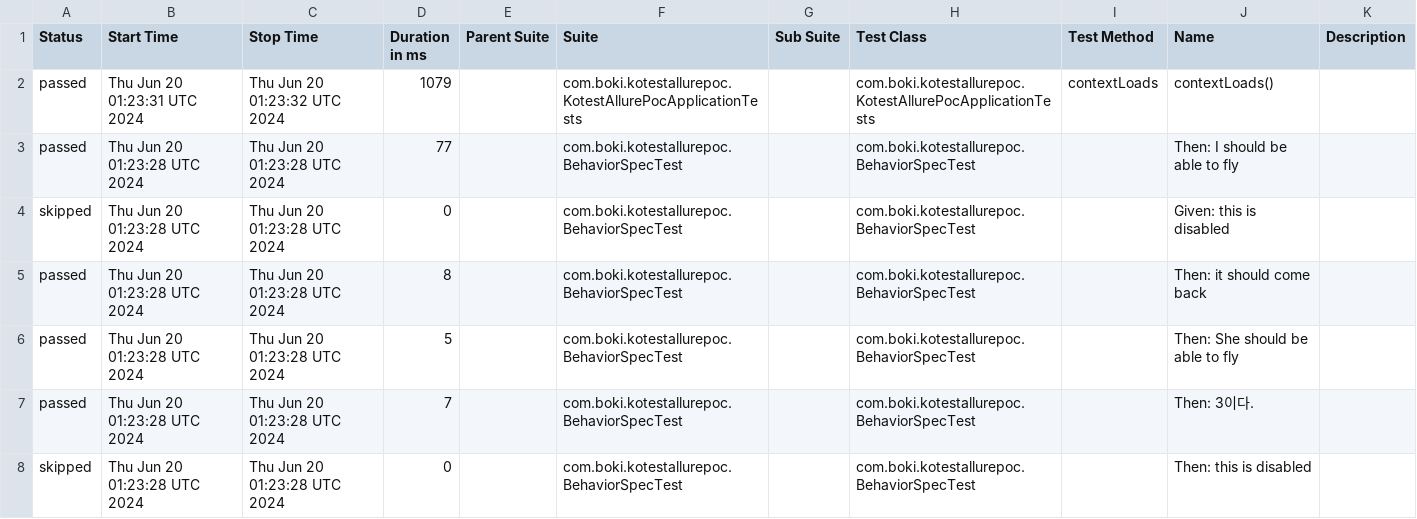
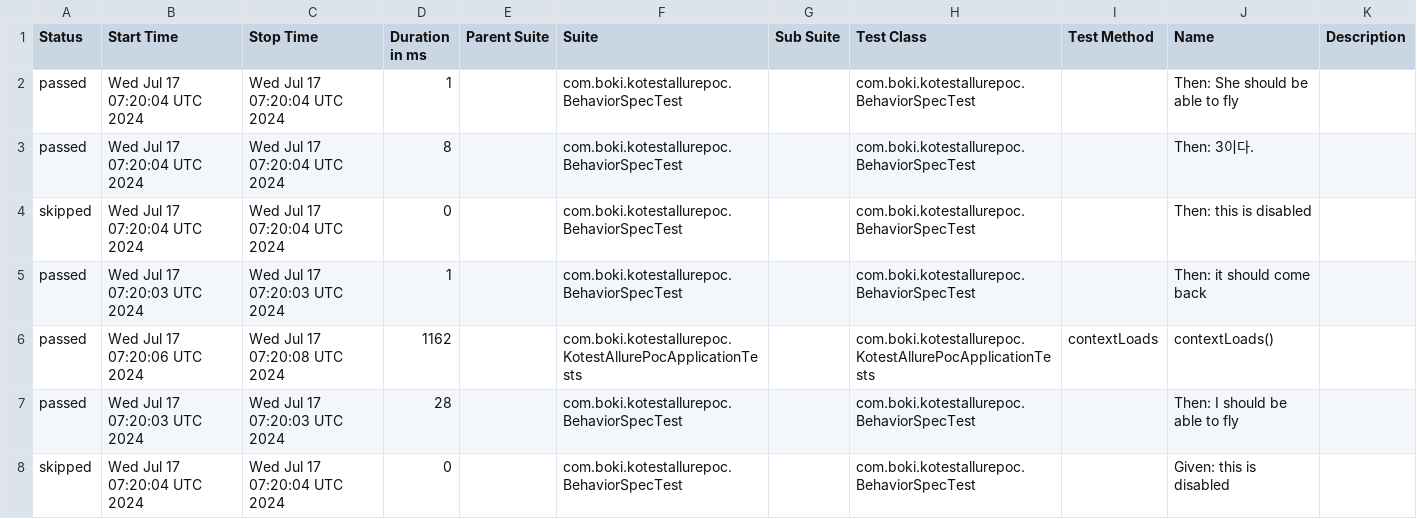
Before and after one commit to lsb530/kotest-allure-poc, a CSV file: data/suites.csv, drawn as a sheet.

```diff
--- a/data/suites.csv
+++ b/data/suites.csv
@@ -1,8 +1,8 @@
 "Status","Start Time","Stop Time","Duration in ms","Parent Suite","Suite","Sub Suite","Test Class","Test Method","Name","Description"
-"passed","Thu Jun 20 01:23:31 UTC 2024","Thu Jun 20 01:23:32 UTC 2024","1079","","com.boki.kotestallurepoc.KotestAllurePocApplicationTests","","com.boki.kotestallurepoc.KotestAllurePocApplicationTests","contextLoads","contextLoads()",""
-"passed","Thu Jun 20 01:23:28 UTC 2024","Thu Jun 20 01:23:28 UTC 2024","77","","com.boki.kotestallurepoc.BehaviorSpecTest","","com.boki.kotestallurepoc.BehaviorSpecTest","","Then: I should be able to fly",""
-"skipped","Thu Jun 20 01:23:28 UTC 2024","Thu Jun 20 01:23:28 UTC 2024","0","","com.boki.kotestallurepoc.BehaviorSpecTest","","com.boki.kotestallurepoc.BehaviorSpecTest","","Given: this is disabled",""
-"passed","Thu Jun 20 01:23:28 UTC 2024","Thu Jun 20 01:23:28 UTC 2024","8","","com.boki.kotestallurepoc.BehaviorSpecTest","","com.boki.kotestallurepoc.BehaviorSpecTest","","Then: it should come back",""
-"passed","Thu Jun 20 01:23:28 UTC 2024","Thu Jun 20 01:23:28 UTC 2024","5","","com.boki.kotestallurepoc.BehaviorSpecTest","","com.boki.kotestallurepoc.BehaviorSpecTest","","Then: She should be able to fly",""
-"passed","Thu Jun 20 01:23:28 UTC 2024","Thu Jun 20 01:23:28 UTC 2024","7","","com.boki.kotestallurepoc.BehaviorSpecTest","","com.boki.kotestallurepoc.BehaviorSpecTest","","Then: 3이다.",""
-"skipped","Thu Jun 20 01:23:28 UTC 2024","Thu Jun 20 01:23:28 UTC 2024","0","","com.boki.kotestallurepoc.BehaviorSpecTest","","com.boki.kotestallurepoc.BehaviorSpecTest","","Then: this is disabled",""
+"passed","Wed Jul 17 07:20:04 UTC 2024","Wed Jul 17 07:20:04 UTC 2024","1","","com.boki.kotestallurepoc.BehaviorSpecTest","","com.boki.kotestallurepoc.BehaviorSpecTest","","Then: She should be able to fly",""
+"passed","Wed Jul 17 07:20:04 UTC 2024","Wed Jul 17 07:20:04 UTC 2024","8","","com.boki.kotestallurepoc.BehaviorSpecTest","","com.boki.kotestallurepoc.BehaviorSpecTest","","Then: 3이다.",""
+"skipped","Wed Jul 17 07:20:04 UTC 2024","Wed Jul 17 07:20:04 UTC 2024","0","","com.boki.kotestallurepoc.BehaviorSpecTest","","com.boki.kotestallurepoc.BehaviorSpecTest","","Then: this is disabled",""
+"passed","Wed Jul 17 07:20:03 UTC 2024","Wed Jul 17 07:20:03 UTC 2024","1","","com.boki.kotestallurepoc.BehaviorSpecTest","","com.boki.kotestallurepoc.BehaviorSpecTest","","Then: it should come back",""
+"passed","Wed Jul 17 07:20:06 UTC 2024","Wed Jul 17 07:20:08 UTC 2024","1162","","com.boki.kotestallurepoc.KotestAllurePocApplicationTests","","com.boki.kotestallurepoc.KotestAllurePocApplicationTests","contextLoads","contextLoads()",""
+"passed","Wed Jul 17 07:20:03 UTC 2024","Wed Jul 17 07:20:03 UTC 2024","28","","com.boki.kotestallurepoc.BehaviorSpecTest","","com.boki.kotestallurepoc.BehaviorSpecTest","","Then: I should be able to fly",""
+"skipped","Wed Jul 17 07:20:04 UTC 2024","Wed Jul 17 07:20:04 UTC 2024","0","","com.boki.kotestallurepoc.BehaviorSpecTest","","com.boki.kotestallurepoc.BehaviorSpecTest","","Given: this is disabled",""
```
Also changed, not shown: 27 other files.
